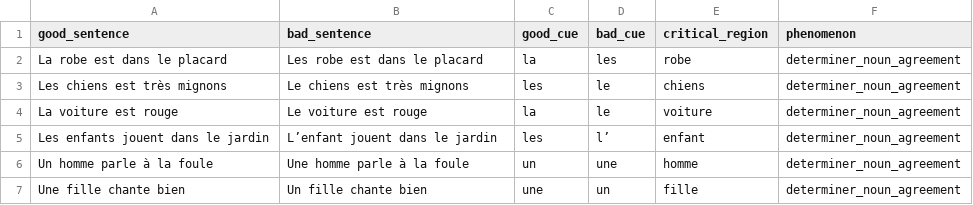
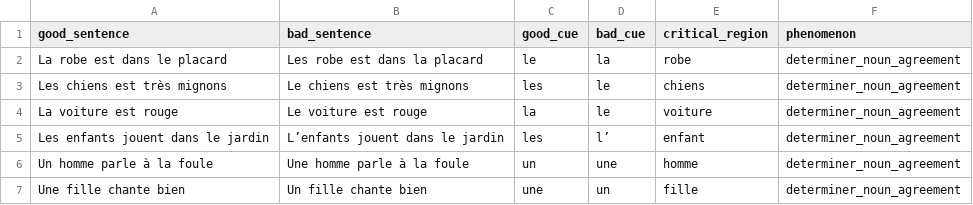
Before and after one commit to elliepreed/BLiMP-FR, a CSV file: pairs/data/augmented_determiners.csv, drawn as a sheet; only a part is shown.

Commit message:
Update augmented_determiners.csv

```diff
--- a/pairs/data/augmented_determiners.csv
+++ b/pairs/data/augmented_determiners.csv
@@ -1,6 +1,6 @@
 good_sentence,bad_sentence,good_cue,bad_cue,critical_region,phenomenon
-La robe est dans le placard,Les robe est dans le placard,la,les,robe,determiner_noun_agreement
+La robe est dans le placard,Les robe est dans la placard,le,la,robe,determiner_noun_agreement
 Les chiens est très mignons,Le chiens est très mignons,les,le,chiens,determiner_noun_agreement
 La voiture est rouge,Le voiture est rouge,la,le,voiture,determiner_noun_agreement
-Les enfants jouent dans le jardin,L’enfant jouent dans le jardin,les,l’,enfant,determiner_noun_agreement
+Les enfants jouent dans le jardin,L’enfants jouent dans le jardin,les,l’,enfant,determiner_noun_agreement
 Un homme parle à la foule,Une homme parle à la foule,un,une,homme,determiner_noun_agreement
```
